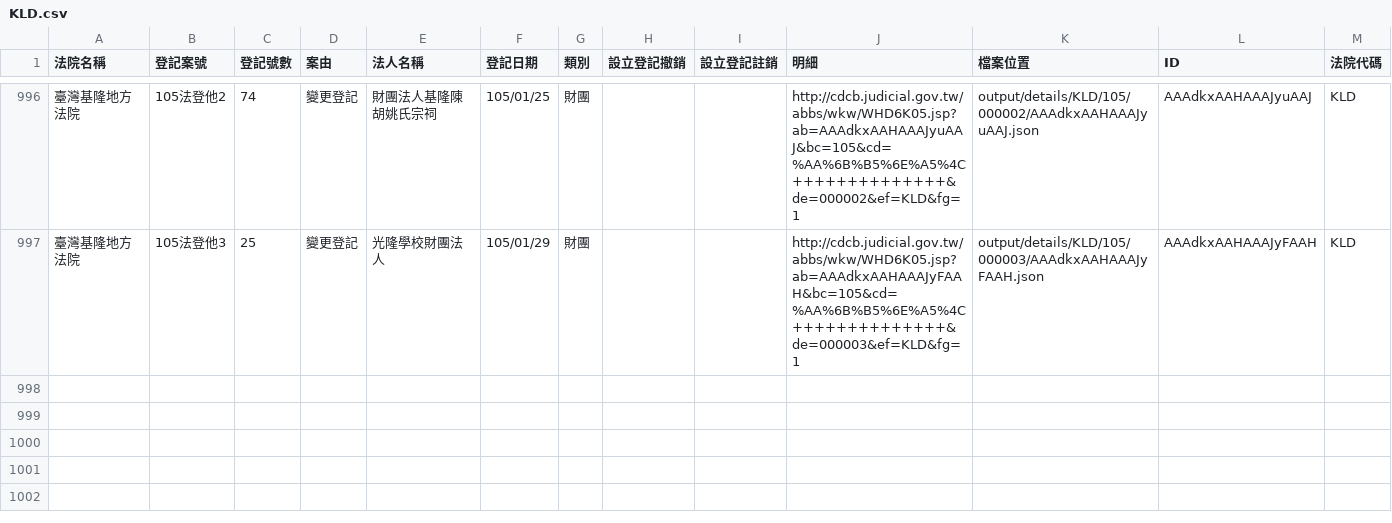
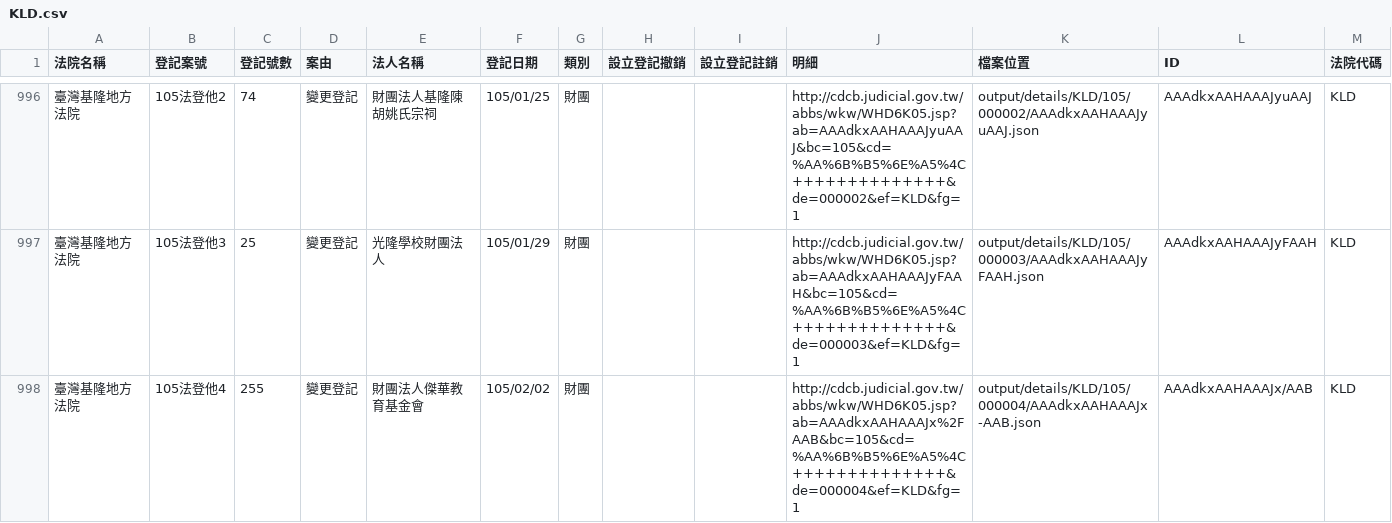
Before and after one commit to taichunmin/foundationtw, a CSV file: output/lists/KLD.csv, drawn as a sheet; only a part is shown, gaps mark what is left out; the diff names each change by its address in the sheet, - before the commit and + after, or states it on an @@ line.

```diff
--- a/output/lists/KLD.csv
+++ b/output/lists/KLD.csv
+row 998: 臺灣基隆地方法院 | 105法登他4 | 255 | 變更登記 | 財團法人傑華教育基金會 | 105/02/02 | 財團 |  |  | http://cdcb.judicial.gov.tw/abbs/wkw/WHD6K05.jsp?ab=AAAdkxAAHAAAJx%2FAAB&bc=105&cd=%AA%6B%B5%6E%A5%4C++++++++++++++&de=000004&ef=KLD&fg=1 | output/details/KLD/105/000004/AAAdkxAAHAAAJx-AAB.json | AAAdkxAAHAAAJx/AAB | KLD
```
Also changed, not shown: output/lists/CHD.csv, output/lists/MLD.csv, 35 other files.
